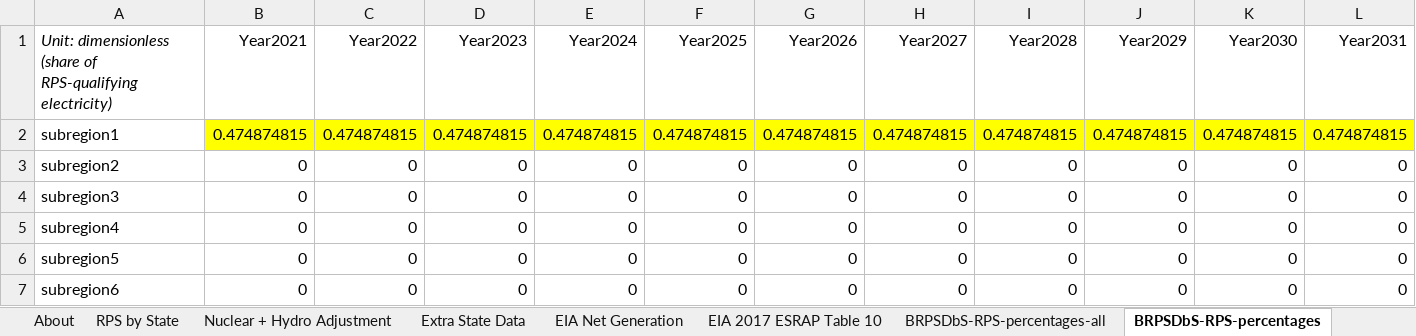
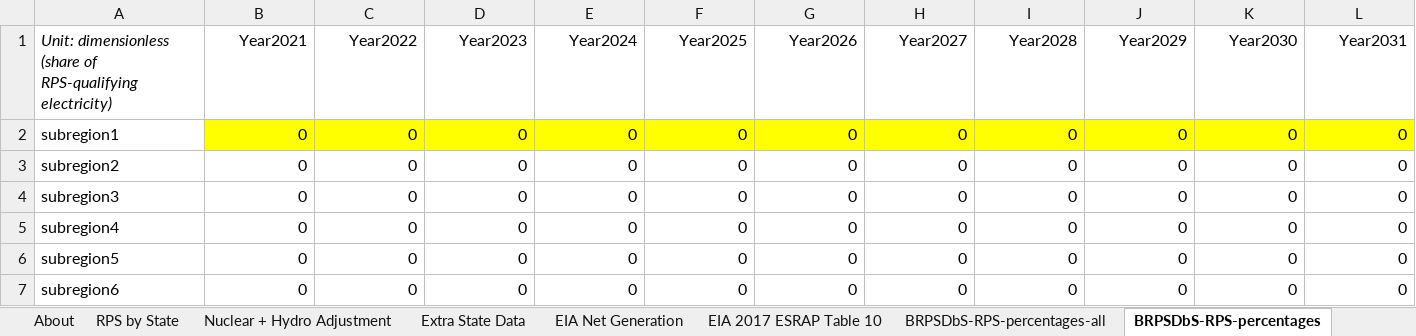
Before and after one commit to EnergyInnovation/eps-idaho, an Excel workbook: InputData/elec/BRPSDbS/BAU RPS Data by Subregion.xlsx, sheet BRPSDbS-RPS-percentages, drawn as a sheet; only a part is shown; values as stored, in another font and other column widths than the file's, no borders; removed rows and columns are numbered as before the commit, all else as after; rows hold the shown columns only; the diff names each change by its address in the sheet, - before the commit and + after, or states it on an @@ line.

```diff
--- a/InputData/elec/BRPSDbS/BAU RPS Data by Subregion.xlsx (sheet BRPSDbS-RPS-percentages)
+++ b/InputData/elec/BRPSDbS/BAU RPS Data by Subregion.xlsx (sheet BRPSDbS-RPS-percentages)
-row 2: subregion1 | 0.474874815 | 0.474874815 | 0.474874815 | 0.474874815 | 0.474874815 | 0.474874815 | 0.474874815 | 0.474874815 | 0.474874815 | 0.474874815 | 0.474874815
+row 2: subregion1 | 0 | 0 | 0 | 0 | 0 | 0 | 0 | 0 | 0 | 0 | 0
```
Also changed, not shown: sheet BRPSDbS-RPS-percentages-all, sheet RPS by State, sheet About, formulas that keep their value, InputData/elec/CSC/Capacity Supply Curve.xlsx, InputData/elec/ESUfRaLCD/Elec Sources Used for Rlbty and Lst Cst Dsptch.xlsx, 41 other files.
